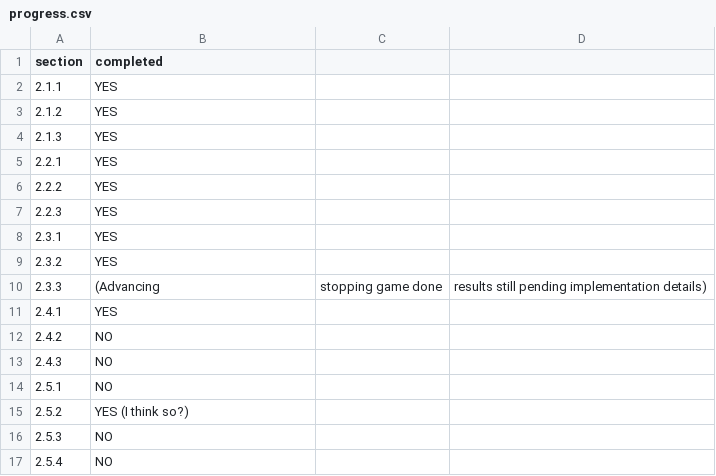
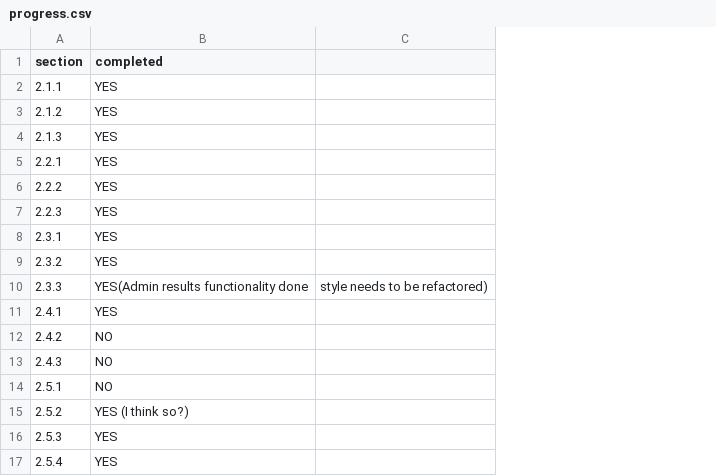
Before and after one commit to levincent51/BigBrain, a CSV file: progress.csv, drawn as a sheet; removed rows and columns are numbered as before the commit, all else as after; the diff names each change by its address in the sheet, - before the commit and + after, or states it on an @@ line.

Commit message:
update

```diff
--- a/progress.csv
+++ b/progress.csv
-column C, row 10: stopping game done
-column D, row 10: results still pending implementation details)
+column C, row 10: style needs to be refactored)
-B10 (completed): (Advancing
+B10 (completed): YES(Admin results functionality done
-B16:B17 (completed): NO
+B16:B17 (completed): YES
```
